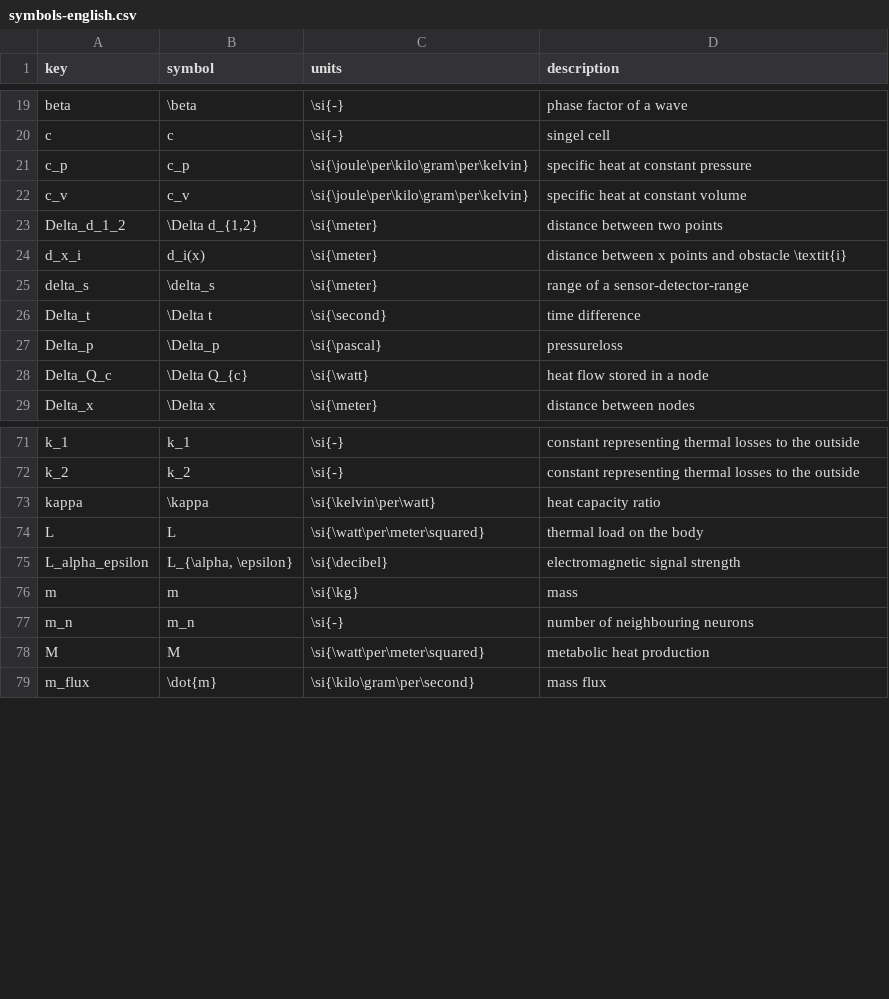
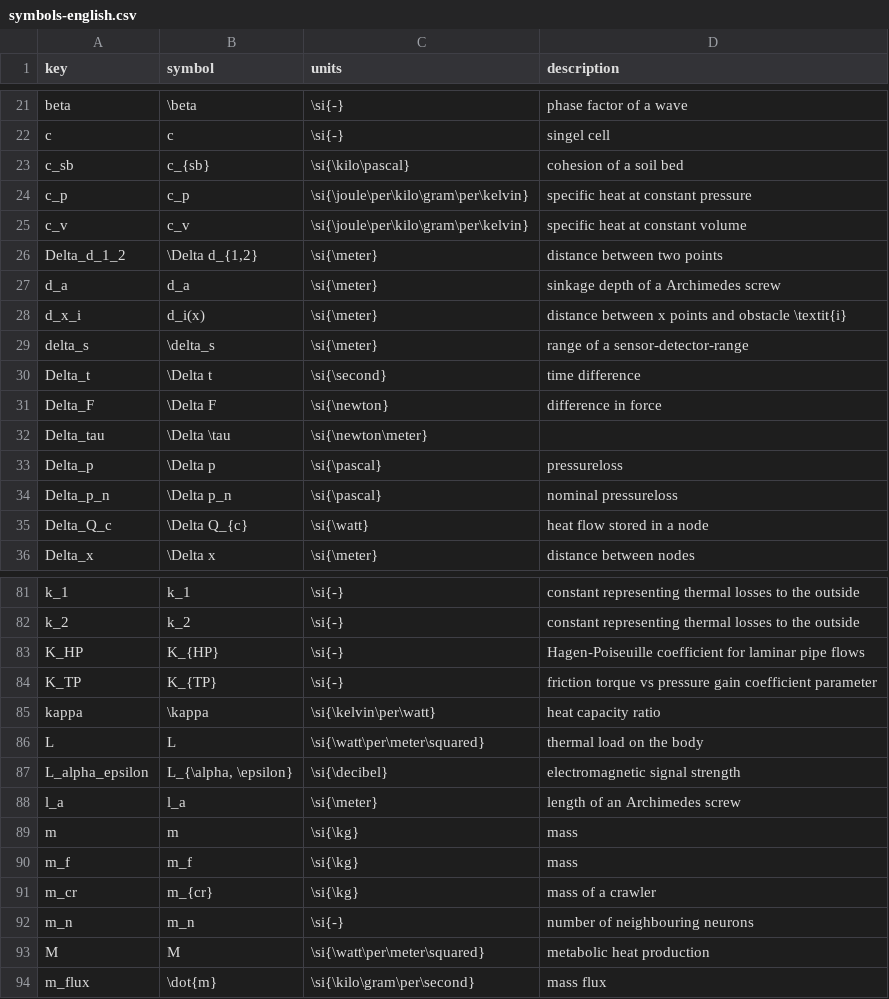
Before and after one commit to jellespijker/HAN-thesis, a CSV file: resources/glossary/symbols-english.csv, drawn as a sheet; only a part is shown, gaps mark what is left out; the diff covers the shown part only.

```diff
--- a/resources/glossary/symbols-english.csv
+++ b/resources/glossary/symbols-english.csv
@@ -20,2 +22,3 @@ beta|\beta|\si{-}|phase factor of a wave
 c|c|\si{-}|singel cell
+c_sb|c_{sb}|\si{\kilo\pascal}|cohesion of a soil bed
 c_p|c_p|\si{\joule\per\kilo\gram\per\kelvin}|specific heat at constant pressure
@@ -23,2 +26,3 @@ c_v|c_v|\si{\joule\per\kilo\gram\per\kelvin}|specific heat at constant volume
 Delta_d_1_2|\Delta d_{1,2}|\si{\meter}|distance between two points
+d_a|d_a|\si{\meter}|sinkage depth of a Archimedes screw
 d_x_i|d_i(x)|\si{\meter}|distance between x points and obstacle \textit{i}
@@ -26,3 +30,6 @@ delta_s|\delta_s|\si{\meter}|range of a sensor-detector-range
 Delta_t|\Delta t|\si{\second}|time difference
-Delta_p|\Delta_p|\si{\pascal}|pressureloss
+Delta_F|\Delta F|\si{\newton}|difference in force
+Delta_tau|\Delta \tau|\si{\newton\meter}
+Delta_p|\Delta p|\si{\pascal}|pressureloss
+Delta_p_n|\Delta p_n|\si{\pascal}|nominal pressureloss
 Delta_Q_c|\Delta Q_{c}|\si{\watt}|heat flow stored in a node
@@ -72,2 +82,4 @@ k_1|k_1|\si{-}|constant representing thermal losses to the outside
 k_2|k_2|\si{-}|constant representing thermal losses to the outside
+K_HP|K_{HP}|\si{-}|Hagen-Poiseuille coefficient for laminar pipe flows
+K_TP|K_{TP}|\si{-}|friction torque vs pressure gain coefficient parameter
 kappa|\kappa|\si{\kelvin\per\watt}|heat capacity ratio
@@ -75,3 +87,6 @@ L|L|\si{\watt\per\meter\squared}|thermal load on the body
 L_alpha_epsilon|L_{\alpha, \epsilon}|\si{\decibel}|electromagnetic signal strength
+l_a|l_a|\si{\meter}|length of an Archimedes screw
 m|m|\si{\kg}|mass
+m_f|m_f|\si{\kg}|mass
+m_cr|m_{cr}|\si{\kg}|mass of a crawler
 m_n|m_n|\si{-}|number of neighbouring neurons
```
Also changed, not shown: 30 added rows and 6 edited cells elsewhere in this file, 5 other files.
